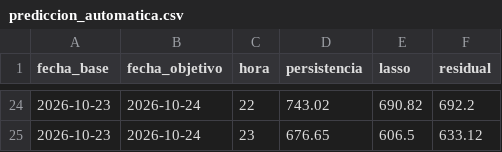
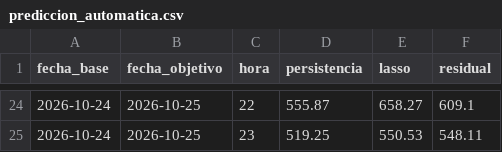
Before and after one commit to jkarvajal/prediccion-day-ahead-precio-bolsa, a CSV file: data/outputs/prediccion_automatica.csv, drawn as a sheet; only a part is shown, gaps mark what is left out; the diff covers the shown part only.

```diff
--- a/data/outputs/prediccion_automatica.csv
+++ b/data/outputs/prediccion_automatica.csv
@@ -24,2 +24,2 @@ fecha_base,fecha_objetivo,hora,persistencia,lasso,residual
-2026-10-23,2026-10-24,22,743.02,690.82,692.2
-2026-10-23,2026-10-24,23,676.65,606.5,633.12
+2026-10-24,2026-10-25,22,555.87,658.27,609.1
+2026-10-24,2026-10-25,23,519.25,550.53,548.11
```
Also changed, not shown: 110 edited cells elsewhere in this file.
